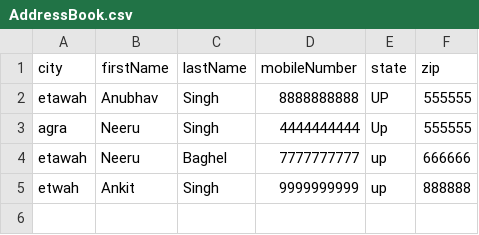
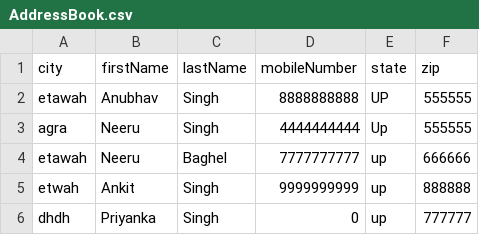
Before and after one commit to anubhav230/Java_AddressBook, a CSV file: src/main/resources/AddressBook.csv, drawn as a sheet.

```diff
--- a/src/main/resources/AddressBook.csv
+++ b/src/main/resources/AddressBook.csv
@@ -5 +5,2 @@ etawah,Neeru,Baghel,7777777777,up,666666
 etwah,Ankit,Singh,9999999999,up,888888
+dhdh,Priyanka,Singh,0,up,777777
```
Also changed, not shown: 7 other files.
